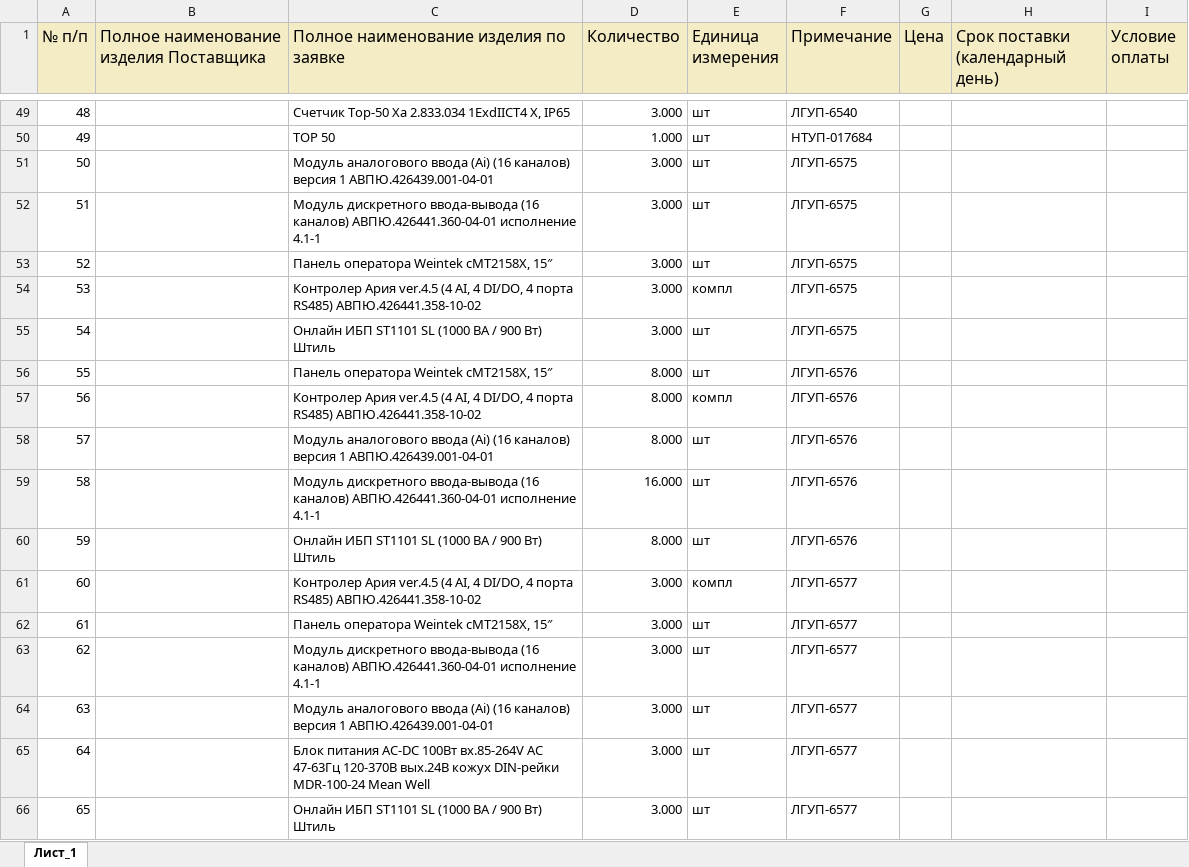
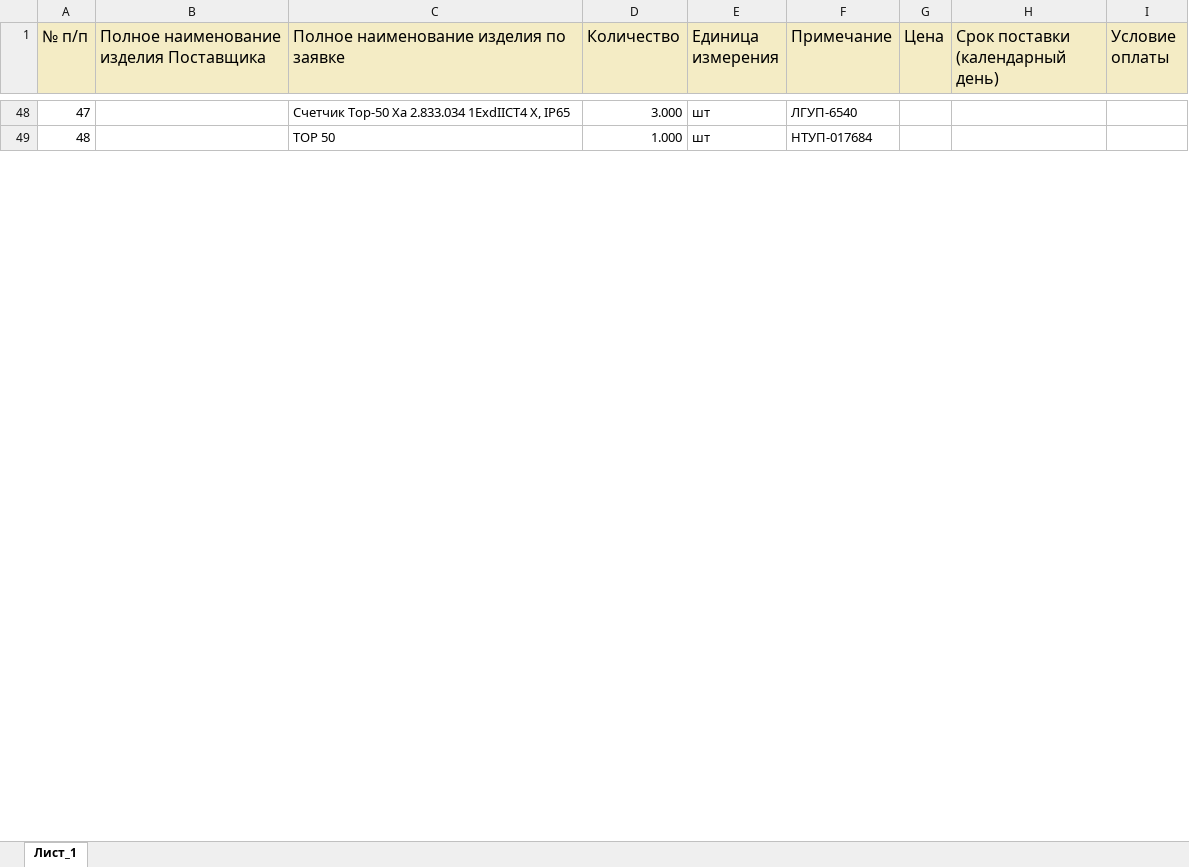
Before and after one commit to New-Technologies123/ruAstro, an Excel workbook: public/procurement.xlsx, sheet Лист_1, drawn as a sheet; only a part is shown, gaps mark what is left out; values as stored, in another font and other column widths than the file's, no borders; removed rows and columns are numbered as before the commit, all else as after; the diff covers the shown part only; the diff names each change by its address in the sheet, - before the commit and + after, or states it on an @@ line.

```diff
--- a/public/procurement.xlsx (sheet Лист_1)
+++ b/public/procurement.xlsx (sheet Лист_1)
@@ column A (№ п/п) renumbered between rows 5 and 71 @@
-row 51: 50 |  | Модуль аналогового ввода (Ai) (16 каналов) версия 1 АВПЮ.426439.001-04-01 | 3.000 | шт | ЛГУП-6575
-row 52: 51 |  | Модуль дискретного ввода-вывода (16 каналов) АВПЮ.426441.360-04-01 исполнение 4.1-1 | 3.000 | шт | ЛГУП-6575
-row 53: 52 |  | Панель оператора Weintek cMT2158X, 15″ | 3.000 | шт | ЛГУП-6575
-row 54: 53 |  | Контролер Ария ver.4.5 (4 AI, 4 DI/DO, 4 порта RS485) АВПЮ.426441.358-10-02 | 3.000 | компл | ЛГУП-6575
-row 55: 54 |  | Онлайн ИБП ST1101 SL (1000 ВА / 900 Вт) Штиль | 3.000 | шт | ЛГУП-6575
-row 56: 55 |  | Панель оператора Weintek cMT2158X, 15″ | 8.000 | шт | ЛГУП-6576
-row 57: 56 |  | Контролер Ария ver.4.5 (4 AI, 4 DI/DO, 4 порта RS485) АВПЮ.426441.358-10-02 | 8.000 | компл | ЛГУП-6576
-row 58: 57 |  | Модуль аналогового ввода (Ai) (16 каналов) версия 1 АВПЮ.426439.001-04-01 | 8.000 | шт | ЛГУП-6576
-row 59: 58 |  | Модуль дискретного ввода-вывода (16 каналов) АВПЮ.426441.360-04-01 исполнение 4.1-1 | 16.000 | шт | ЛГУП-6576
-row 60: 59 |  | Онлайн ИБП ST1101 SL (1000 ВА / 900 Вт) Штиль | 8.000 | шт | ЛГУП-6576
-row 61: 60 |  | Контролер Ария ver.4.5 (4 AI, 4 DI/DO, 4 порта RS485) АВПЮ.426441.358-10-02 | 3.000 | компл | ЛГУП-6577
-row 62: 61 |  | Панель оператора Weintek cMT2158X, 15″ | 3.000 | шт | ЛГУП-6577
-row 63: 62 |  | Модуль дискретного ввода-вывода (16 каналов) АВПЮ.426441.360-04-01 исполнение 4.1-1 | 3.000 | шт | ЛГУП-6577
-row 64: 63 |  | Модуль аналогового ввода (Ai) (16 каналов) версия 1 АВПЮ.426439.001-04-01 | 3.000 | шт | ЛГУП-6577
-row 65: 64 |  | Блок питания AC-DC 100Вт вх.85-264V AC 47-63Гц 120-370В вых.24В кожух DIN-рейки MDR-100-24 Mean Well | 3.000 | шт | ЛГУП-6577
-row 66: 65 |  | Онлайн ИБП ST1101 SL (1000 ВА / 900 Вт) Штиль | 3.000 | шт | ЛГУП-6577
```
Also changed, not shown: 38 removed rows, 26 moved rows and 12 edited cells elsewhere in this sheet, 5 other files.
